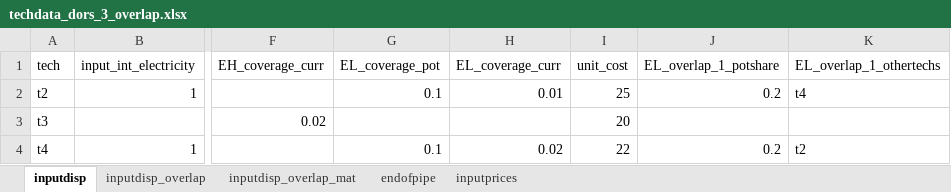
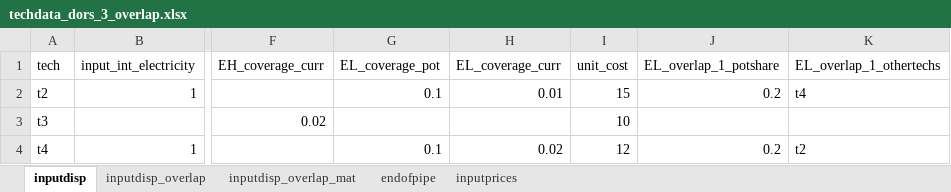
Before and after one commit to ChampionApe/GPM_v05, an Excel workbook: examples/Abatement/Data/techdata_dors_3_overlap.xlsx, sheet inputdisp, drawn as a sheet; only a part is shown, gaps mark what is left out; values as stored, in another font and other column widths than the file's, no borders; the diff names each change by its address in the sheet, - before the commit and + after, or states it on an @@ line.

```diff
--- a/examples/Abatement/Data/techdata_dors_3_overlap.xlsx (sheet inputdisp)
+++ b/examples/Abatement/Data/techdata_dors_3_overlap.xlsx (sheet inputdisp)
-I2 (unit_cost): 25
+I2 (unit_cost): 15
-I3 (unit_cost): 20
+I3 (unit_cost): 10
-I4 (unit_cost): 22
+I4 (unit_cost): 12
```
Also changed, not shown: 4 other files.
